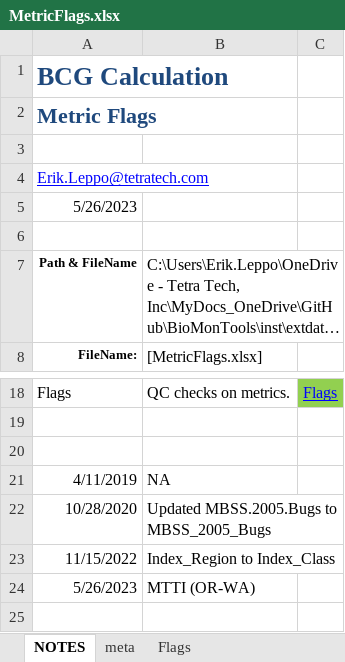
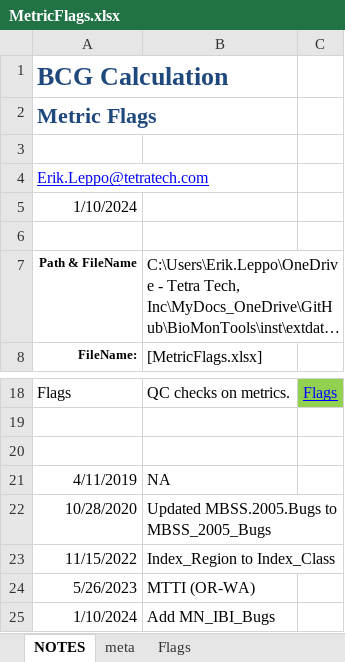
Before and after one commit to leppott/BioMonTools, an Excel workbook: inst/extdata/MetricFlags.xlsx, sheet NOTES, drawn as a sheet; only a part is shown, gaps mark what is left out; long unchanged cells end in …; values as stored, in another font and other column widths than the file's, no borders; table styles not drawn; the diff names each change by its address in the sheet, - before the commit and + after, or states it on an @@ line.

```diff
--- a/inst/extdata/MetricFlags.xlsx (sheet NOTES)
+++ b/inst/extdata/MetricFlags.xlsx (sheet NOTES)
-A5: 5/26/2023
+A5: 1/10/2024
+row 25: 1/10/2024 | Add MN_IBI_Bugs
```
Also changed, not shown: sheet Flags, 5 other files.
